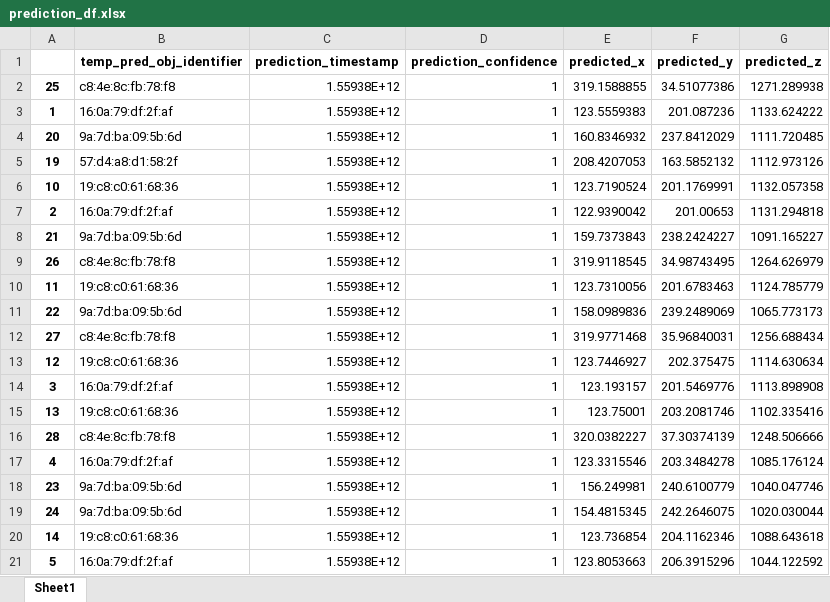
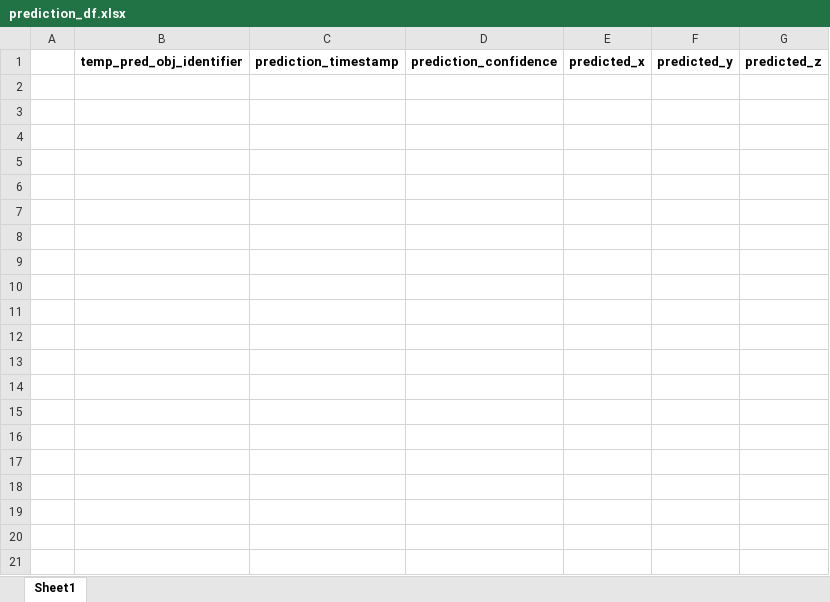
Before and after one commit to julwil/ccs4dt, an Excel workbook: evaluation/assets/generated_files/prediction_df.xlsx, sheet Sheet1, drawn as a sheet; only a part is shown; values as stored, in another font and other column widths than the file's, no borders; the diff covers the shown part only; the diff names each change by its address in the sheet, - before the commit and + after, or states it on an @@ line.

```diff
--- a/evaluation/assets/generated_files/prediction_df.xlsx (sheet Sheet1)
+++ b/evaluation/assets/generated_files/prediction_df.xlsx (sheet Sheet1)
-row 2: 25 | c8:4e:8c:fb:78:f8 | 1.55938E+12 | 1 | 319.1588855 | 34.51077386 | 1271.289938
-row 3: 1 | 16:0a:79:df:2f:af | 1.55938E+12 | 1 | 123.5559383 | 201.087236 | 1133.624222
-row 4: 20 | 9a:7d:ba:09:5b:6d | 1.55938E+12 | 1 | 160.8346932 | 237.8412029 | 1111.720485
-row 5: 19 | 57:d4:a8:d1:58:2f | 1.55938E+12 | 1 | 208.4207053 | 163.5852132 | 1112.973126
-row 6: 10 | 19:c8:c0:61:68:36 | 1.55938E+12 | 1 | 123.7190524 | 201.1769991 | 1132.057358
-row 7: 2 | 16:0a:79:df:2f:af | 1.55938E+12 | 1 | 122.9390042 | 201.00653 | 1131.294818
-row 8: 21 | 9a:7d:ba:09:5b:6d | 1.55938E+12 | 1 | 159.7373843 | 238.2424227 | 1091.165227
-row 9: 26 | c8:4e:8c:fb:78:f8 | 1.55938E+12 | 1 | 319.9118545 | 34.98743495 | 1264.626979
-row 10: 11 | 19:c8:c0:61:68:36 | 1.55938E+12 | 1 | 123.7310056 | 201.6783463 | 1124.785779
-row 11: 22 | 9a:7d:ba:09:5b:6d | 1.55938E+12 | 1 | 158.0989836 | 239.2489069 | 1065.773173
-row 12: 27 | c8:4e:8c:fb:78:f8 | 1.55938E+12 | 1 | 319.9771468 | 35.96840031 | 1256.688434
-row 13: 12 | 19:c8:c0:61:68:36 | 1.55938E+12 | 1 | 123.7446927 | 202.375475 | 1114.630634
-row 14: 3 | 16:0a:79:df:2f:af | 1.55938E+12 | 1 | 123.193157 | 201.5469776 | 1113.898908
-row 15: 13 | 19:c8:c0:61:68:36 | 1.55938E+12 | 1 | 123.75001 | 203.2081746 | 1102.335416
-row 16: 28 | c8:4e:8c:fb:78:f8 | 1.55938E+12 | 1 | 320.0382227 | 37.30374139 | 1248.506666
-row 17: 4 | 16:0a:79:df:2f:af | 1.55938E+12 | 1 | 123.3315546 | 203.3484278 | 1085.176124
-row 18: 23 | 9a:7d:ba:09:5b:6d | 1.55938E+12 | 1 | 156.249981 | 240.6100779 | 1040.047746
-row 19: 24 | 9a:7d:ba:09:5b:6d | 1.55938E+12 | 1 | 154.4815345 | 242.2646075 | 1020.030044
-row 20: 14 | 19:c8:c0:61:68:36 | 1.55938E+12 | 1 | 123.736854 | 204.1162346 | 1088.643618
-row 21: 5 | 16:0a:79:df:2f:af | 1.55938E+12 | 1 | 123.8053663 | 206.3915296 | 1044.122592
```
Also changed, not shown: 14 removed rows elsewhere in this sheet, evaluation/assets/generated_files/dataframe_with_matched_object_ids.xlsx, evaluation/assets/generated_files/merged_identifier_dataframe.xlsx, 9 other files.
